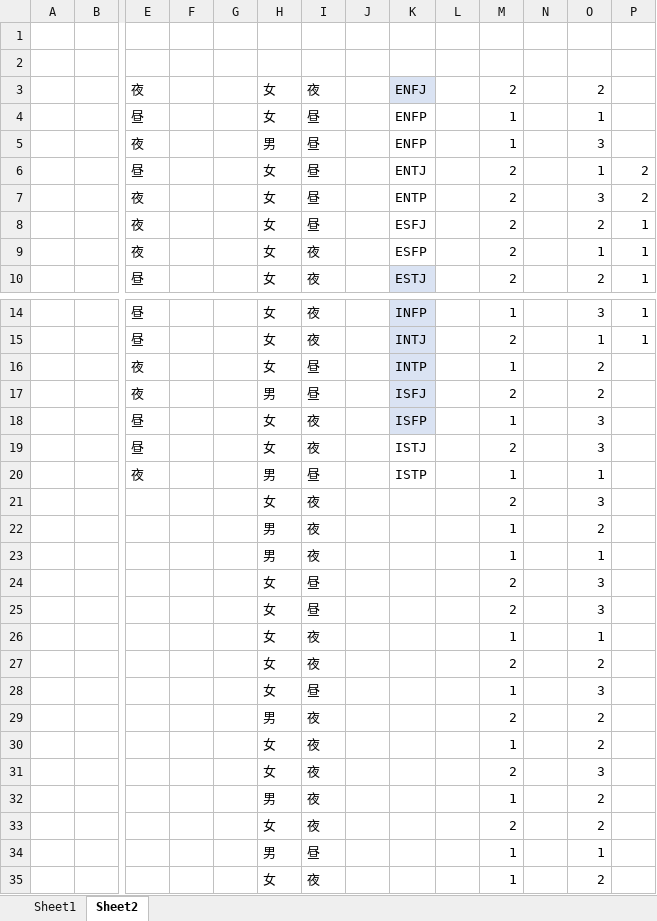
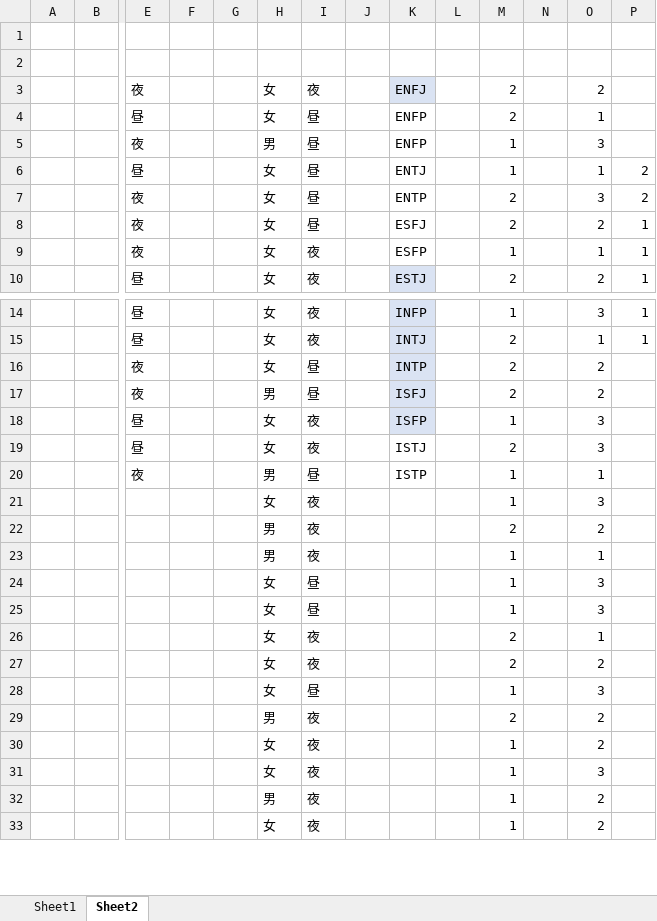
Before and after one commit to horiesotaro/matching, an Excel workbook: Bookb.xlsx, sheet Sheet2, drawn as a sheet; only a part is shown, gaps mark what is left out; values as stored, in another font and other column widths than the file's, no borders; removed rows and columns are numbered as before the commit, all else as after; rows hold the shown columns only; the diff covers the shown part only; the diff names each change by its address in the sheet, - before the commit and + after, or states it on an @@ line.

```diff
--- a/Bookb.xlsx (sheet Sheet2)
+++ b/Bookb.xlsx (sheet Sheet2)
-M4: 1
+M4: 2
-M6: 2
+M6: 1
-M9: 2
+M9: 1
-M16: 1
+M16: 2
-M21: 2
+M21: 1
-row 22:  |  |  |  |  | 男 | 夜 |  |  |  | 1 |  | 2
+row 22:  |  |  |  |  | 男 | 夜 |  |  |  | 2 |  | 2
-M24:M25: 2
+M24:M25: 1
-M26: 1
+M26: 2
-M31: 2
+M31: 1
-row 33:  |  |  |  |  | 女 | 夜 |  |  |  | 2 |  | 2
-row 34:  |  |  |  |  | 男 | 昼 |  |  |  | 1 |  | 1
```
Also changed, not shown: other rows of this sheet, sheet Sheet1, formulas that keep their value.
